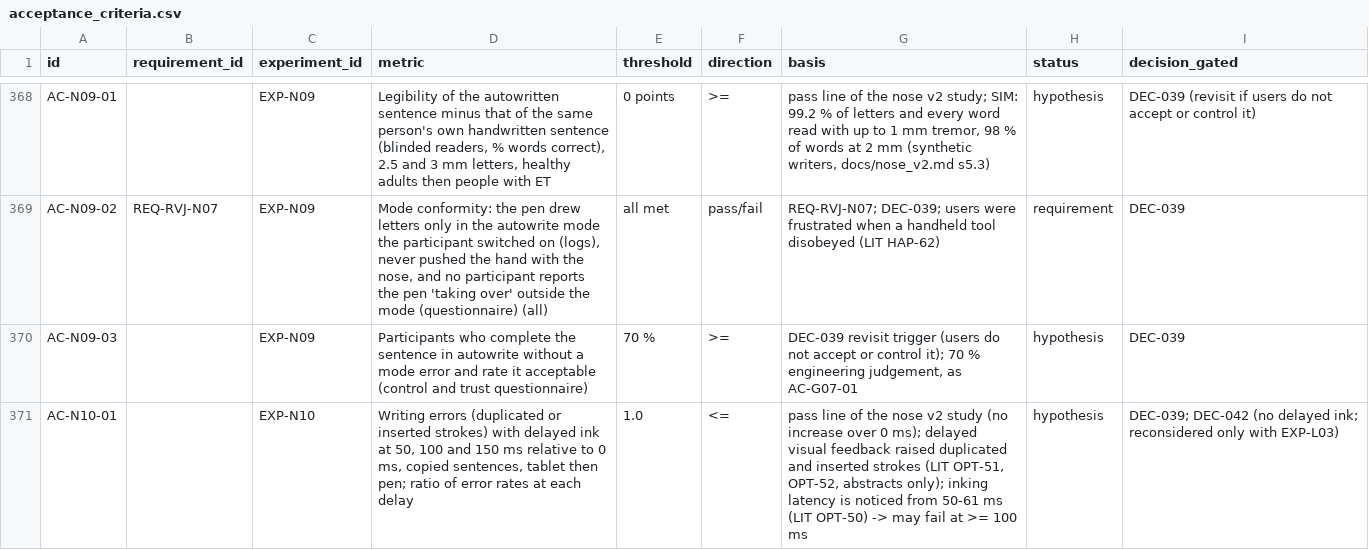
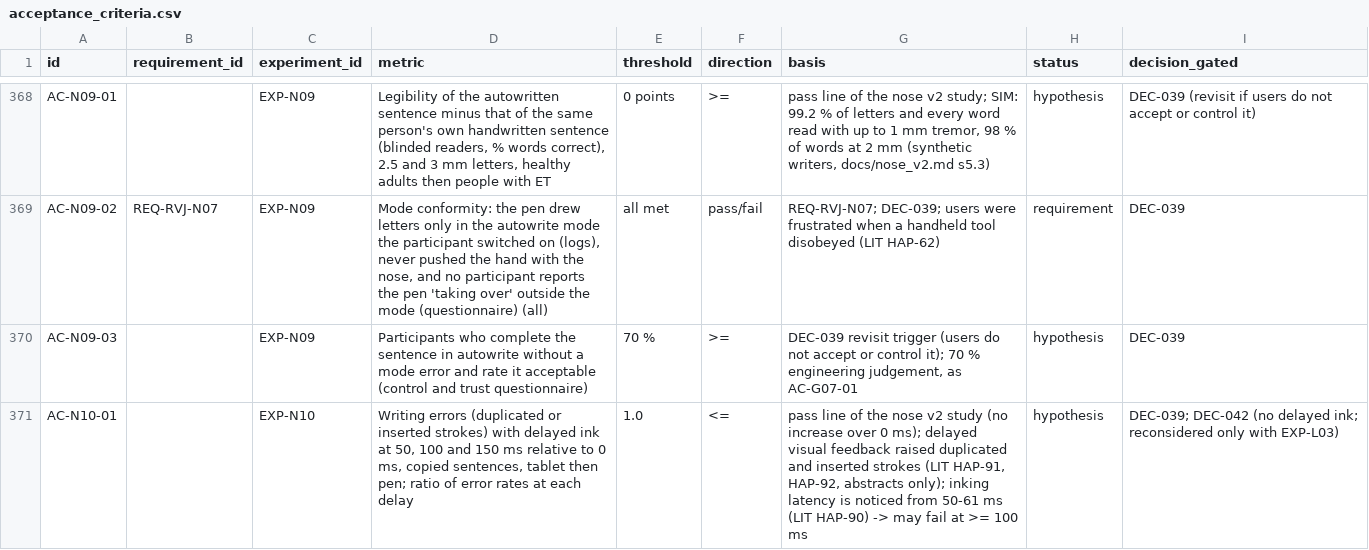
Before and after one commit to adambickerdike/Stabilisation_Pen, a CSV file: validation/acceptance_criteria.csv, drawn as a sheet; only a part is shown, gaps mark what is left out; the diff covers the shown part only.

```diff
--- a/validation/acceptance_criteria.csv
+++ b/validation/acceptance_criteria.csv
@@ -370,2 +370,2 @@ AC-N09-02,REQ-RVJ-N07,EXP-N09,"Mode conformity: the pen drew letters only in the
 AC-N09-03,,EXP-N09,Participants who complete the sentence in autowrite without a mode error and rate it acceptable (control and trust questionnaire),70 %,>=,"DEC-039 revisit trigger (users do not accept or control it); 70 % engineering judgement, as AC-G07-01",hypothesis,DEC-039
-AC-N10-01,,EXP-N10,"Writing errors (duplicated or inserted strokes) with delayed ink at 50, 100 and 150 ms relative to 0 ms, copied sentences, tablet then pen; ratio of error rates at each delay",1.0,<=,"pass line of the nose v2 study (no increase over 0 ms); delayed visual feedback raised duplicated and inserted strokes (LIT OPT-51, OPT-52, abstracts only); inking latency is noticed from 50-61 ms (LIT OPT-50) -> may fail at >= 100 ms",hypothesis,DEC-039; DEC-042 (no delayed ink; reconsidered only with EXP-L03)
+AC-N10-01,,EXP-N10,"Writing errors (duplicated or inserted strokes) with delayed ink at 50, 100 and 150 ms relative to 0 ms, copied sentences, tablet then pen; ratio of error rates at each delay",1.0,<=,"pass line of the nose v2 study (no increase over 0 ms); delayed visual feedback raised duplicated and inserted strokes (LIT HAP-91, HAP-92, abstracts only); inking latency is noticed from 50-61 ms (LIT HAP-90) -> may fail at >= 100 ms",hypothesis,DEC-039; DEC-042 (no delayed ink; reconsidered only with EXP-L03)
```
Also changed, not shown: 3 edited cells elsewhere in this file, docs/evidence.csv, results/nose2/evidence_rows.csv, 5 other files.
